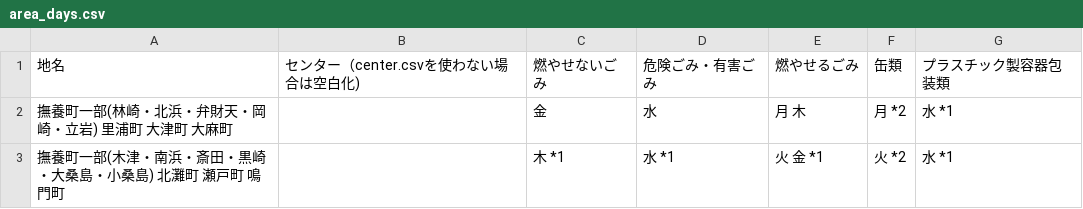
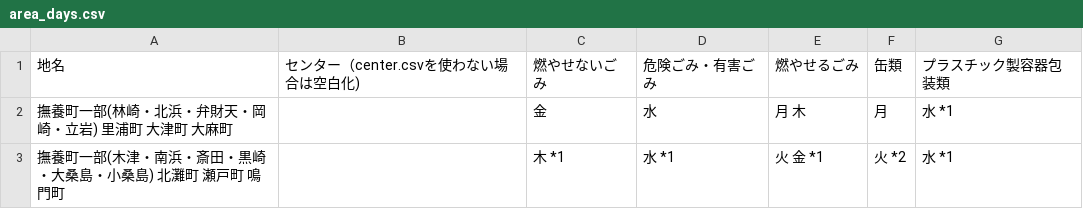
Before and after one commit to tokushima5374/narutoshi, a CSV file: data/area_days.csv, drawn as a sheet.

Commit message:
Update area_days.csv

```diff
--- a/data/area_days.csv
+++ b/data/area_days.csv
@@ -1,3 +1,3 @@
 地名,センター（center.csvを使わない場合は空白化),燃やせないごみ,危険ごみ・有害ごみ,燃やせるごみ,缶類,プラスチック製容器包装類
-撫養町一部(林崎・北浜・弁財天・岡崎・立岩) 里浦町 大津町 大麻町,,金,水,月 木,月 *2,水 *1
+撫養町一部(林崎・北浜・弁財天・岡崎・立岩) 里浦町 大津町 大麻町,,金,水,月 木,月,水 *1
 撫養町一部(木津・南浜・斎田・黒崎・大桑島・小桑島) 北灘町 瀬戸町 鳴門町,,木 *1,水 *1,火 金 *1,火 *2,水 *1
```
